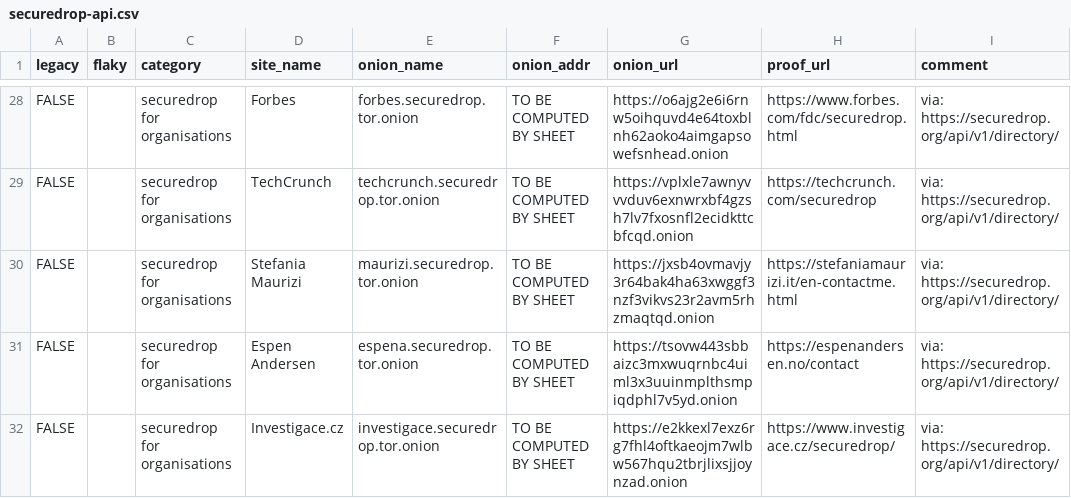
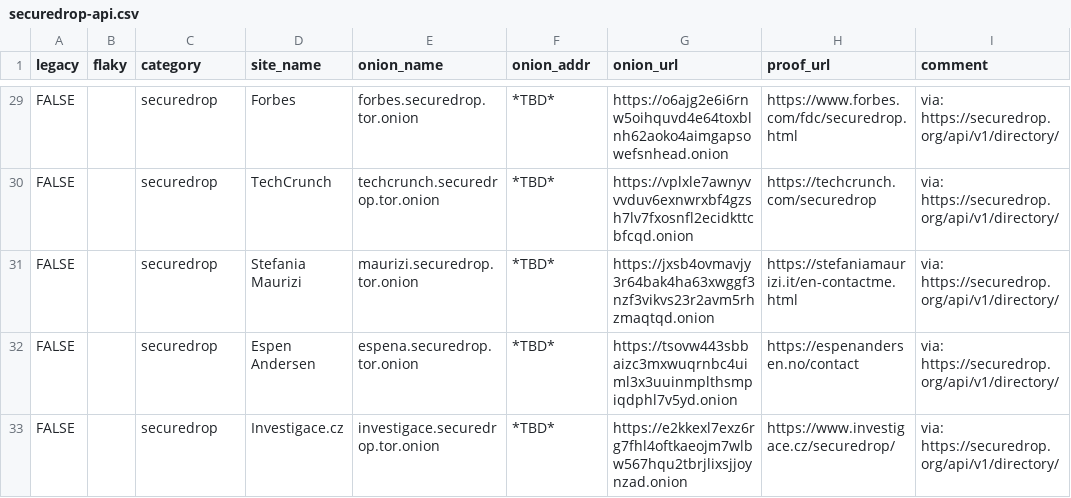
Before and after one commit to alecmuffett/real-world-onion-sites, a CSV file: securedrop-api.csv, drawn as a sheet; only a part is shown, gaps mark what is left out; addresses are those after the commit; the diff covers the shown part only; the diff names each change by its address in the sheet, - before the commit and + after, or states it on an @@ line.

```diff
--- a/securedrop-api.csv
+++ b/securedrop-api.csv
-C29:C33 (category): securedrop for organisations
+C29:C33 (category): securedrop
-F29:F33 (onion_addr): TO BE COMPUTED BY SHEET
+F29:F33 (onion_addr): *TBD*
```
Also changed, not shown: 1 added row and 52 edited cells elsewhere in this file, 5 other files.
